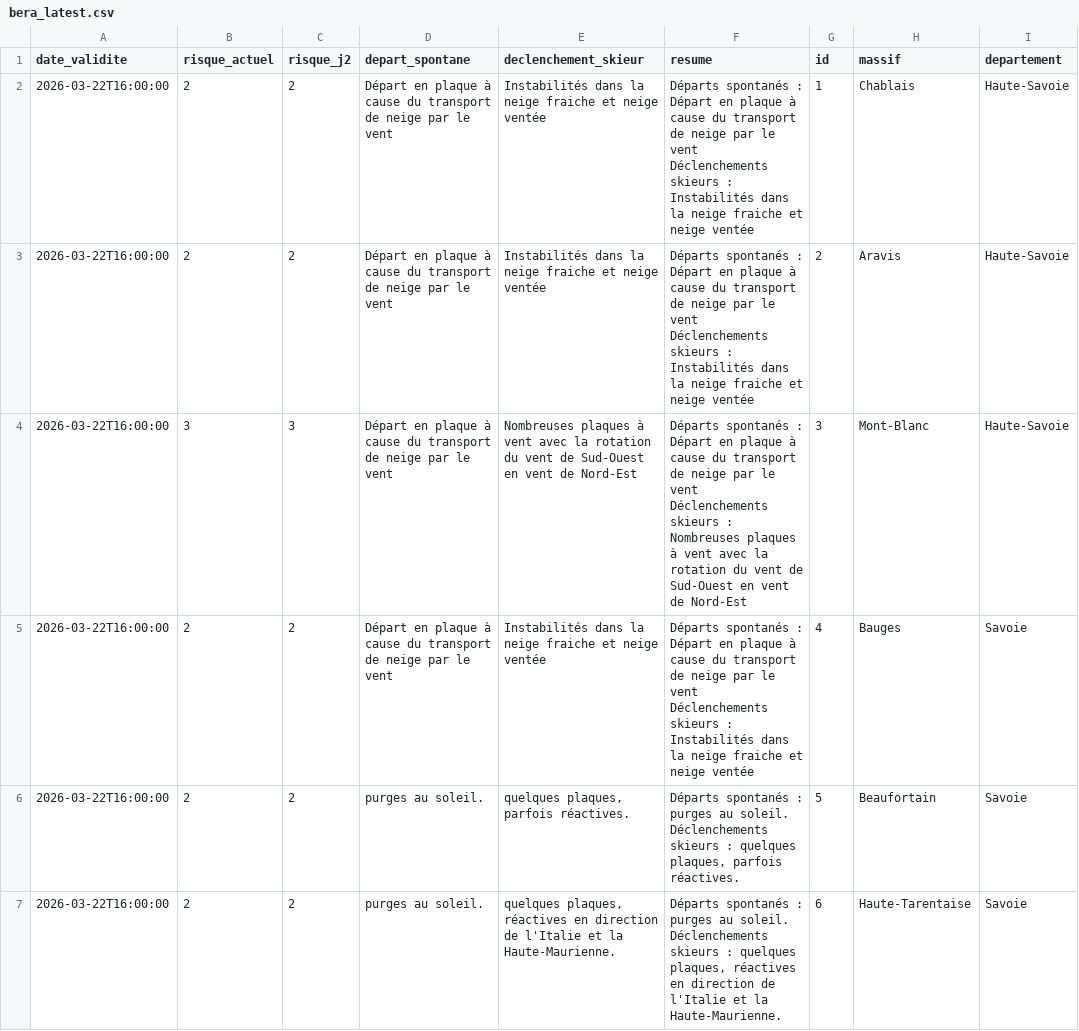
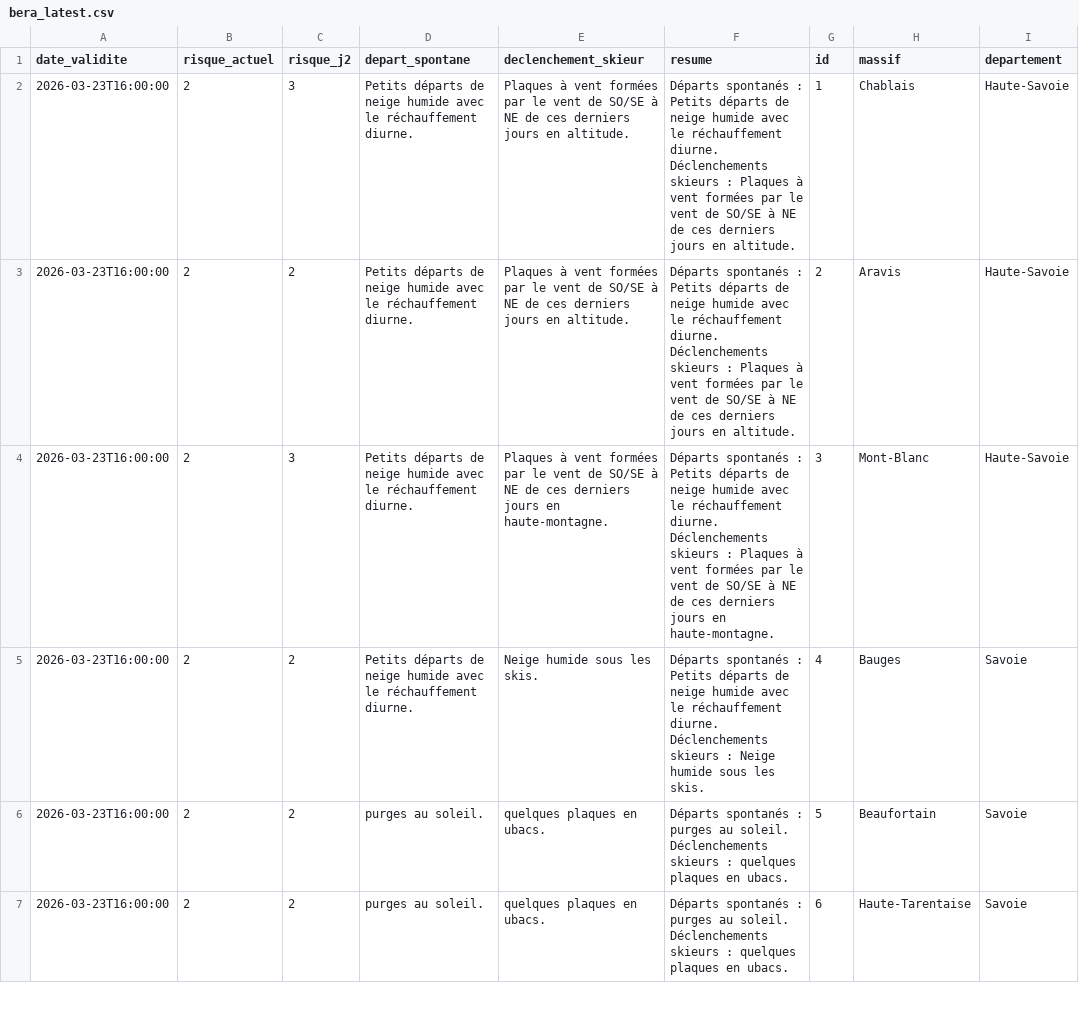
Before and after one commit to Tinevagio/Ski-touring-live, a CSV file: data/bera_latest.csv, drawn as a sheet; only a part is shown; ↵ is a line break in a cell; the diff covers the shown part only; the diff names each change by its address in the sheet, - before the commit and + after, or states it on an @@ line.

Commit message:
🔄 Update BERA data - 2026-03-23 15:46 UTC

```diff
--- a/data/bera_latest.csv
+++ b/data/bera_latest.csv
-A2:A7 (date_validite): 2026-03-22T16:00:00
+A2:A7 (date_validite): 2026-03-23T16:00:00
-C2 (risque_j2): 2
+C2 (risque_j2): 3
-D2:D5 (depart_spontane): Départ en plaque à cause du transport de neige par le vent
+D2:D5 (depart_spontane): Petits départs de neige humide avec le réchauffement diurne.
-E2:E3 (declenchement_skieur): Instabilités dans la neige fraiche et neige ventée
+E2:E3 (declenchement_skieur): Plaques à vent formées par le vent de SO/SE à NE de ces derniers jours en altitude.
-F2:F3 (resume): …spontanés : Départ en plaque à cause du transport de neige par le vent ↵ Déclenchements skieurs : Instabilités dans la neige fraiche et neige ventée
+F2:F3 (resume): …spontanés : Petits départs de neige humide avec le réchauffement diurne. ↵ Déclenchements skieurs : Plaques à vent formées par le vent de SO/SE à NE de ces derniers jours en altitude.
-B4 (risque_actuel): 3
+B4 (risque_actuel): 2
-E4 (declenchement_skieur): Nombreuses plaques à vent avec la rotation du vent de Sud-Ouest en vent de Nord-Est
+E4 (declenchement_skieur): Plaques à vent formées par le vent de SO/SE à NE de ces derniers jours en haute-montagne.
-F4 (resume): …spontanés : Départ en plaque à cause du transport de neige par le vent ↵ Déclenchements skieurs : Nombreuses plaques à vent avec la rotation du vent de Sud-Ouest en vent de Nord-Est
+F4 (resume): …spontanés : Petits départs de neige humide avec le réchauffement diurne. ↵ Déclenchements skieurs : Plaques à vent formées par le vent de SO/SE à NE de ces derniers jours en haute-montagne.
-E5 (declenchement_skieur): Instabilités dans la neige fraiche et neige ventée
+E5 (declenchement_skieur): Neige humide sous les skis.
-F5 (resume): …spontanés : Départ en plaque à cause du transport de neige par le vent ↵ Déclenchements skieurs : Instabilités dans la neige fraiche et neige ventée
+F5 (resume): …spontanés : Petits départs de neige humide avec le réchauffement diurne. ↵ Déclenchements skieurs : Neige humide sous les skis.
-E6 (declenchement_skieur): quelques plaques, parfois réactives.
+E6 (declenchement_skieur): quelques plaques en ubacs.
-F6 (resume): …: quelques plaques, parfois réactives.
+F6 (resume): …: quelques plaques en ubacs.
-E7 (declenchement_skieur): quelques plaques, réactives en direction de l'Italie et la Haute-Maurienne.
+E7 (declenchement_skieur): quelques plaques en ubacs.
-F7 (resume): …: quelques plaques, réactives en direction de l'Italie et la Haute-Maurienne.
+F7 (resume): …: quelques plaques en ubacs.
```
Also changed, not shown: 118 edited cells elsewhere in this file, 1 other file.
